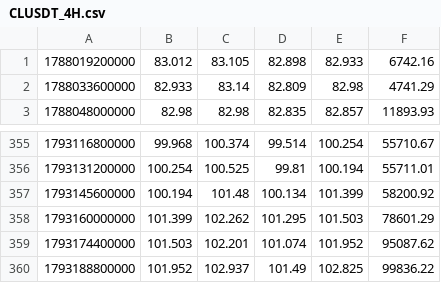
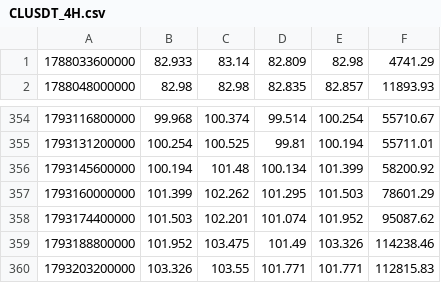
Before and after one commit to itsurslife/bitget-radar, a CSV file: CLUSDT_4H.csv, drawn as a sheet; only a part is shown, gaps mark what is left out.

```diff
--- a/CLUSDT_4H.csv
+++ b/CLUSDT_4H.csv
@@ -1,2 +1 @@
-1788019200000,83.012,83.105,82.898,82.933,6742.16
 1788033600000,82.933,83.14,82.809,82.98,4741.29
@@ -359,2 +358,3 @@
 1793174400000,101.503,102.201,101.074,101.952,95087.62
-1793188800000,101.952,102.937,101.49,102.825,99836.22
+1793188800000,101.952,103.475,101.49,103.326,114238.46
+1793203200000,103.326,103.55,101.771,101.771,112815.83
```
Also changed, not shown: BTCUSDT_4H.csv, ETHUSDT_4H.csv, 3 other files.
